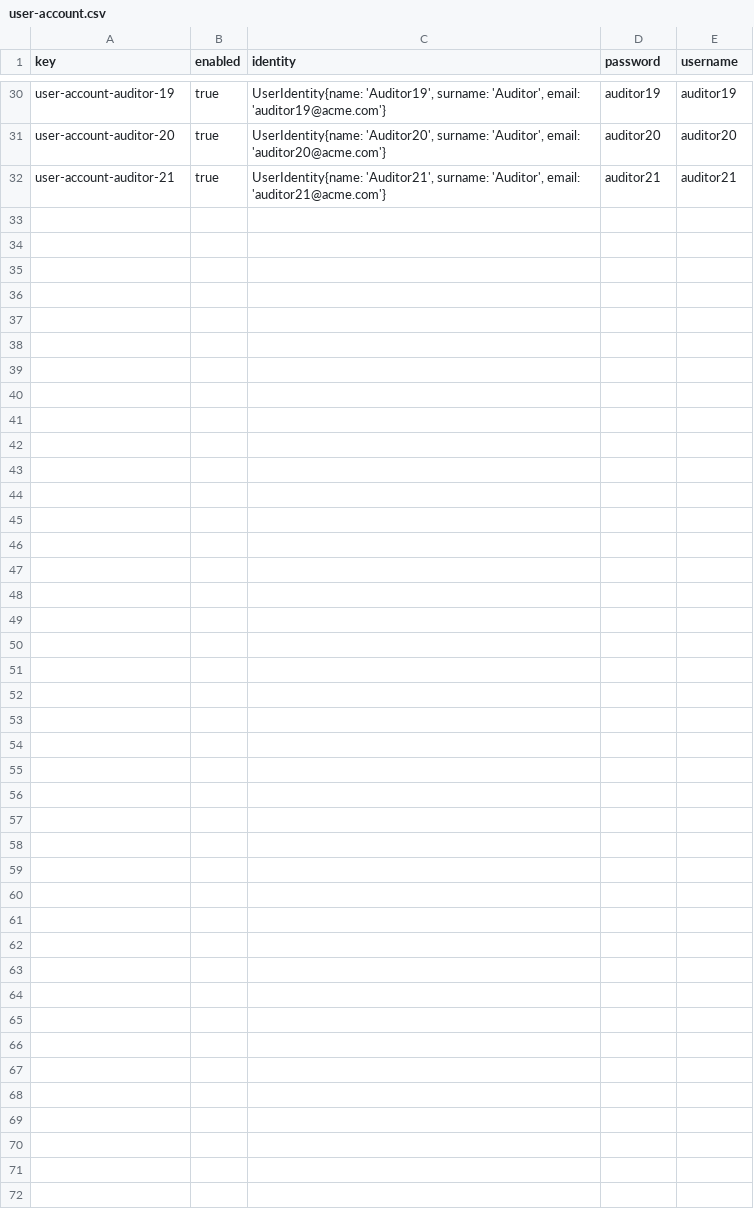
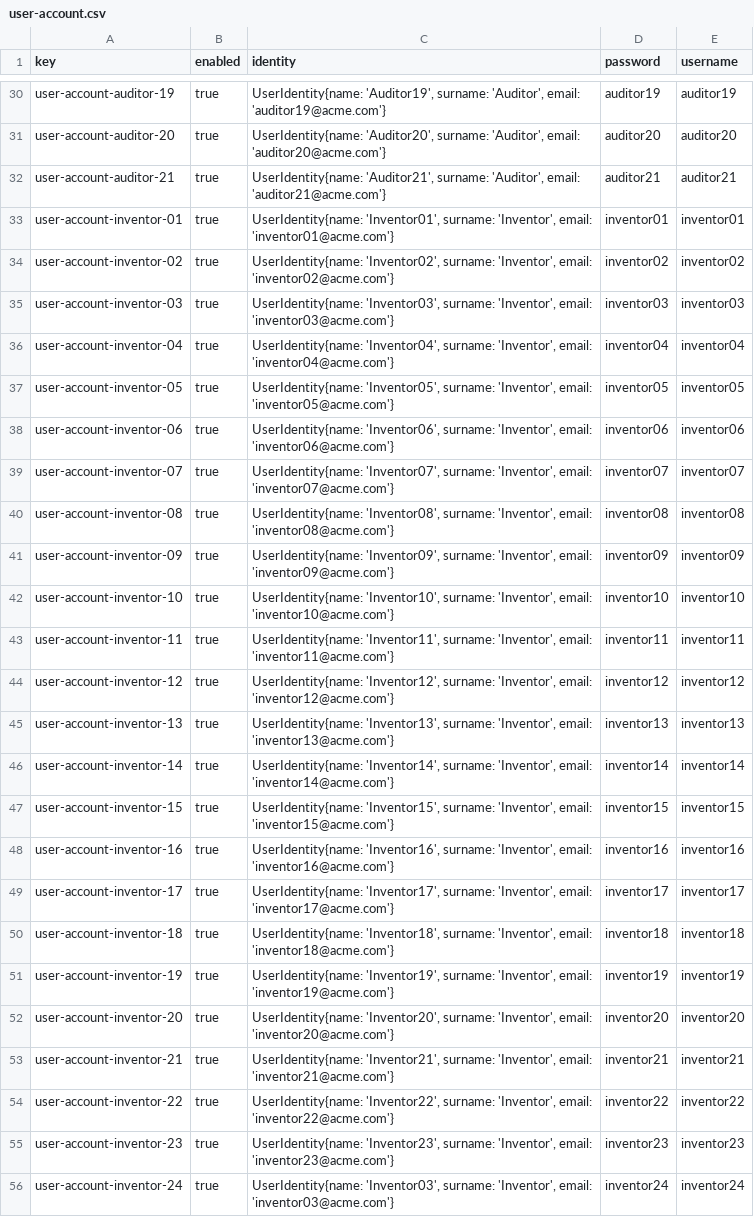
Before and after one commit to jesrammar/Acme-Starters-B, a CSV file: src/main/resources/WEB-INF/data/sample/batch-01/user-account.csv, drawn as a sheet; only a part is shown, gaps mark what is left out; the diff names each change by its address in the sheet, - before the commit and + after, or states it on an @@ line.

Commit message:
Added inventor user-accounts sample data

```diff
--- a/src/main/resources/WEB-INF/data/sample/batch-01/user-account.csv
+++ b/src/main/resources/WEB-INF/data/sample/batch-01/user-account.csv
+row 33: user-account-inventor-01 | true | UserIdentity{name: 'Inventor01', surname: 'Inventor', email: 'inventor01@acme.com'} | inventor01 | inventor01
+row 34: user-account-inventor-02 | true | UserIdentity{name: 'Inventor02', surname: 'Inventor', email: 'inventor02@acme.com'} | inventor02 | inventor02
+row 35: user-account-inventor-03 | true | UserIdentity{name: 'Inventor03', surname: 'Inventor', email: 'inventor03@acme.com'} | inventor03 | inventor03
+row 36: user-account-inventor-04 | true | UserIdentity{name: 'Inventor04', surname: 'Inventor', email: 'inventor04@acme.com'} | inventor04 | inventor04
+row 37: user-account-inventor-05 | true | UserIdentity{name: 'Inventor05', surname: 'Inventor', email: 'inventor05@acme.com'} | inventor05 | inventor05
+row 38: user-account-inventor-06 | true | UserIdentity{name: 'Inventor06', surname: 'Inventor', email: 'inventor06@acme.com'} | inventor06 | inventor06
+row 39: user-account-inventor-07 | true | UserIdentity{name: 'Inventor07', surname: 'Inventor', email: 'inventor07@acme.com'} | inventor07 | inventor07
+row 40: user-account-inventor-08 | true | UserIdentity{name: 'Inventor08', surname: 'Inventor', email: 'inventor08@acme.com'} | inventor08 | inventor08
+row 41: user-account-inventor-09 | true | UserIdentity{name: 'Inventor09', surname: 'Inventor', email: 'inventor09@acme.com'} | inventor09 | inventor09
+row 42: user-account-inventor-10 | true | UserIdentity{name: 'Inventor10', surname: 'Inventor', email: 'inventor10@acme.com'} | inventor10 | inventor10
+row 43: user-account-inventor-11 | true | UserIdentity{name: 'Inventor11', surname: 'Inventor', email: 'inventor11@acme.com'} | inventor11 | inventor11
+row 44: user-account-inventor-12 | true | UserIdentity{name: 'Inventor12', surname: 'Inventor', email: 'inventor12@acme.com'} | inventor12 | inventor12
+row 45: user-account-inventor-13 | true | UserIdentity{name: 'Inventor13', surname: 'Inventor', email: 'inventor13@acme.com'} | inventor13 | inventor13
+row 46: user-account-inventor-14 | true | UserIdentity{name: 'Inventor14', surname: 'Inventor', email: 'inventor14@acme.com'} | inventor14 | inventor14
+row 47: user-account-inventor-15 | true | UserIdentity{name: 'Inventor15', surname: 'Inventor', email: 'inventor15@acme.com'} | inventor15 | inventor15
+row 48: user-account-inventor-16 | true | UserIdentity{name: 'Inventor16', surname: 'Inventor', email: 'inventor16@acme.com'} | inventor16 | inventor16
+row 49: user-account-inventor-17 | true | UserIdentity{name: 'Inventor17', surname: 'Inventor', email: 'inventor17@acme.com'} | inventor17 | inventor17
+row 50: user-account-inventor-18 | true | UserIdentity{name: 'Inventor18', surname: 'Inventor', email: 'inventor18@acme.com'} | inventor18 | inventor18
+row 51: user-account-inventor-19 | true | UserIdentity{name: 'Inventor19', surname: 'Inventor', email: 'inventor19@acme.com'} | inventor19 | inventor19
+row 52: user-account-inventor-20 | true | UserIdentity{name: 'Inventor20', surname: 'Inventor', email: 'inventor20@acme.com'} | inventor20 | inventor20
+row 53: user-account-inventor-21 | true | UserIdentity{name: 'Inventor21', surname: 'Inventor', email: 'inventor21@acme.com'} | inventor21 | inventor21
+row 54: user-account-inventor-22 | true | UserIdentity{name: 'Inventor22', surname: 'Inventor', email: 'inventor22@acme.com'} | inventor22 | inventor22
+row 55: user-account-inventor-23 | true | UserIdentity{name: 'Inventor23', surname: 'Inventor', email: 'inventor23@acme.com'} | inventor23 | inventor23
+row 56: user-account-inventor-24 | true | UserIdentity{name: 'Inventor03', surname: 'Inventor', email: 'inventor03@acme.com'} | inventor24 | inventor24
```
